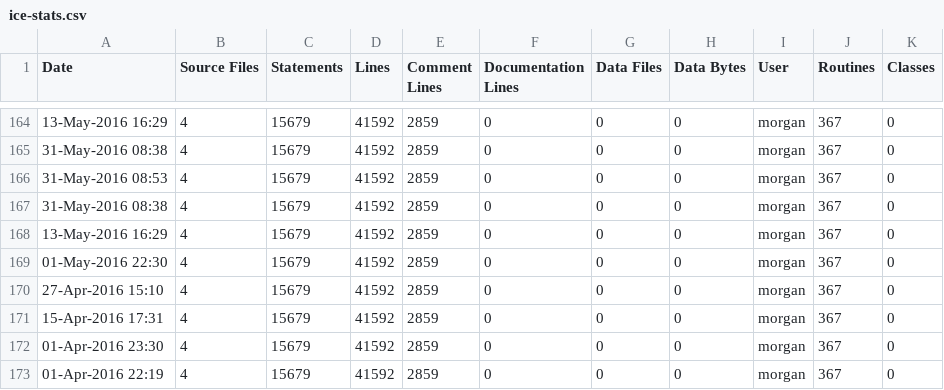
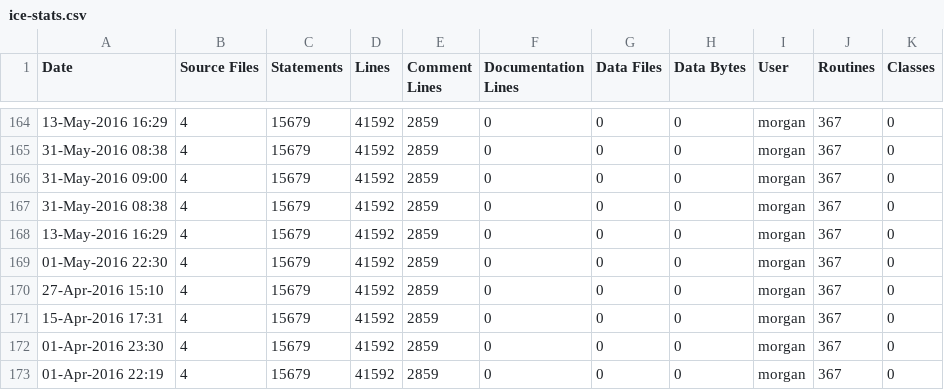
Before and after one commit to RomkoSI/G3D, a CSV file: G3D10/glew.lib/ice-stats.csv, drawn as a sheet; only a part is shown, gaps mark what is left out.

```diff
--- a/G3D10/glew.lib/ice-stats.csv
+++ b/G3D10/glew.lib/ice-stats.csv
@@ -165,3 +165,3 @@ Date,Source Files,Statements,Lines,Comment Lines,Documentation Lines,Data Files,
 31-May-2016 08:38,4,15679,41592,2859,0,0,0,morgan,367,0
-31-May-2016 08:53,4,15679,41592,2859,0,0,0,morgan,367,0
+31-May-2016 09:00,4,15679,41592,2859,0,0,0,morgan,367,0
 31-May-2016 08:38,4,15679,41592,2859,0,0,0,morgan,367,0
```
Also changed, not shown: G3D10/glfw.lib/ice-stats.csv, G3D10/nfd.lib/ice-stats.csv, 9 other files.
